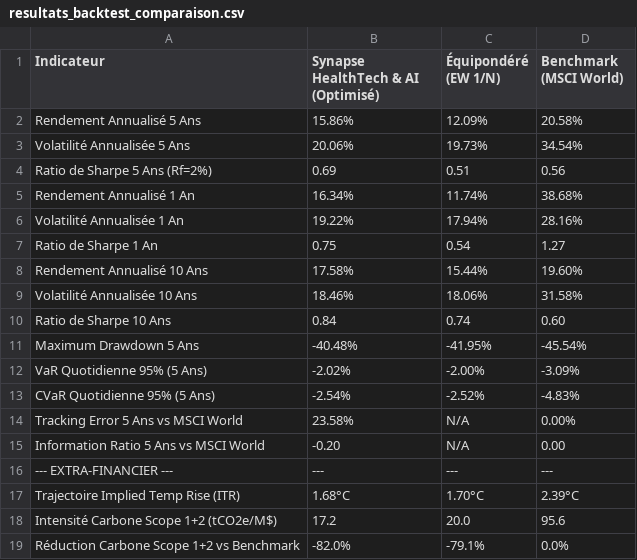
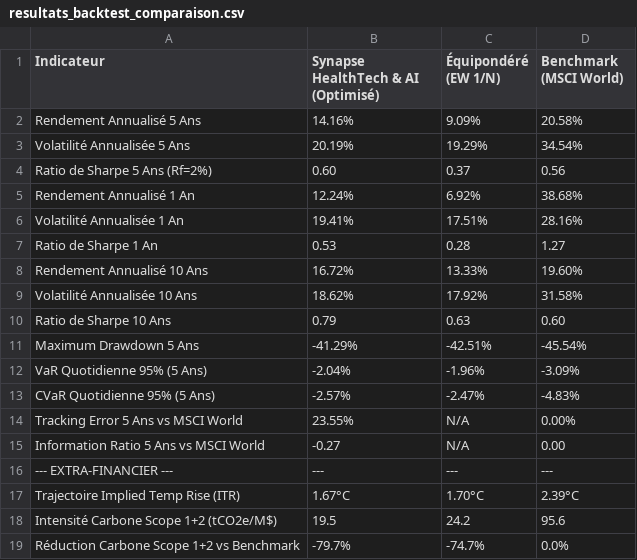
Before and after one commit to daphnelotterie/Green-Finance, a CSV file: data/resultats_backtest_comparaison.csv, drawn as a sheet; only a part is shown; the diff covers the shown part only.

```diff
--- a/data/resultats_backtest_comparaison.csv
+++ b/data/resultats_backtest_comparaison.csv
@@ -1,19 +1,19 @@
 Indicateur,Synapse HealthTech & AI (Optimisé),Équipondéré (EW 1/N),Benchmark (MSCI World)
-Rendement Annualisé 5 Ans,15.86%,12.09%,20.58%
-Volatilité Annualisée 5 Ans,20.06%,19.73%,34.54%
-Ratio de Sharpe 5 Ans (Rf=2%),0.69,0.51,0.56
-Rendement Annualisé 1 An,16.34%,11.74%,38.68%
-Volatilité Annualisée 1 An,19.22%,17.94%,28.16%
-Ratio de Sharpe 1 An,0.75,0.54,1.27
-Rendement Annualisé 10 Ans,17.58%,15.44%,19.60%
-Volatilité Annualisée 10 Ans,18.46%,18.06%,31.58%
-Ratio de Sharpe 10 Ans,0.84,0.74,0.60
-Maximum Drawdown 5 Ans,-40.48%,-41.95%,-45.54%
-VaR Quotidienne 95% (5 Ans),-2.02%,-2.00%,-3.09%
-CVaR Quotidienne 95% (5 Ans),-2.54%,-2.52%,-4.83%
-Tracking Error 5 Ans vs MSCI World,23.58%,N/A,0.00%
-Information Ratio 5 Ans vs MSCI World,-0.20,N/A,0.00
+Rendement Annualisé 5 Ans,14.16%,9.09%,20.58%
+Volatilité Annualisée 5 Ans,20.19%,19.29%,34.54%
+Ratio de Sharpe 5 Ans (Rf=2%),0.60,0.37,0.56
+Rendement Annualisé 1 An,12.24%,6.92%,38.68%
+Volatilité Annualisée 1 An,19.41%,17.51%,28.16%
+Ratio de Sharpe 1 An,0.53,0.28,1.27
+Rendement Annualisé 10 Ans,16.72%,13.33%,19.60%
+Volatilité Annualisée 10 Ans,18.62%,17.92%,31.58%
+Ratio de Sharpe 10 Ans,0.79,0.63,0.60
+Maximum Drawdown 5 Ans,-41.29%,-42.51%,-45.54%
+VaR Quotidienne 95% (5 Ans),-2.04%,-1.96%,-3.09%
+CVaR Quotidienne 95% (5 Ans),-2.57%,-2.47%,-4.83%
+Tracking Error 5 Ans vs MSCI World,23.55%,N/A,0.00%
+Information Ratio 5 Ans vs MSCI World,-0.27,N/A,0.00
 --- EXTRA-FINANCIER ---,---,---,---
-Trajectoire Implied Temp Rise (ITR),1.68°C,1.70°C,2.39°C
-Intensité Carbone Scope 1+2 (tCO2e/M$),17.2,20.0,95.6
-Réduction Carbone Scope 1+2 vs Benchmark,-82.0%,-79.1%,0.0%
+Trajectoire Implied Temp Rise (ITR),1.67°C,1.70°C,2.39°C
+Intensité Carbone Scope 1+2 (tCO2e/M$),19.5,24.2,95.6
+Réduction Carbone Scope 1+2 vs Benchmark,-79.7%,-74.7%,0.0%
```
Also changed, not shown: 22 edited cells elsewhere in this file, data/actifs_notre_secteur_healthtech_ai.csv, data/portefeuille_final_pondere.csv, 2 other files.
